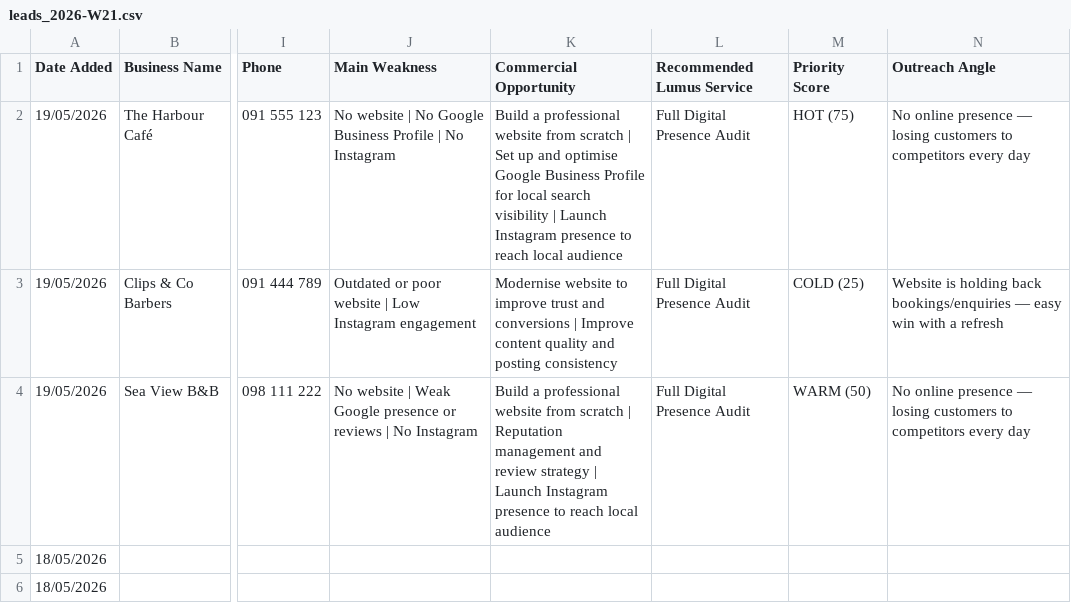
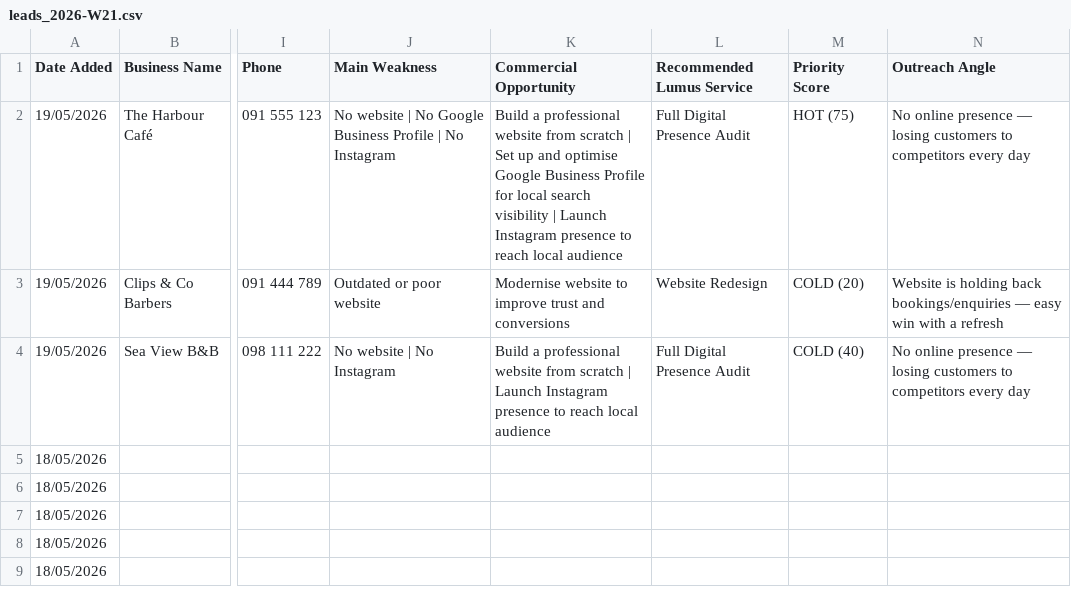
Before and after one commit to dnpebusiness-lab/lumusagency, a CSV file: leads/leads_2026-W21.csv, drawn as a sheet; only a part is shown, gaps mark what is left out; the shorter side is filled out with more unchanged rows; the diff names each change by its address in the sheet, - before the commit and + after, or states it on an @@ line.

```diff
--- a/leads/leads_2026-W21.csv
+++ b/leads/leads_2026-W21.csv
-J3 (Main Weakness): Outdated or poor website | Low Instagram engagement
+J3 (Main Weakness): Outdated or poor website
-K3 (Commercial Opportunity): …and conversions | Improve content quality and posting consistency
+K3 (Commercial Opportunity): …and conversions
-L3 (Recommended Lumus Service): Full Digital Presence Audit
+L3 (Recommended Lumus Service): Website Redesign
-M3 (Priority Score): COLD (25)
+M3 (Priority Score): COLD (20)
-J4 (Main Weakness): No website | Weak Google presence or reviews | No Instagram
+J4 (Main Weakness): No website | No Instagram
-K4 (Commercial Opportunity): …scratch | Reputation management and review strategy | Launch Instagram…
+K4 (Commercial Opportunity): …scratch | Launch Instagram…
-M4 (Priority Score): WARM (50)
+M4 (Priority Score): COLD (40)
```
